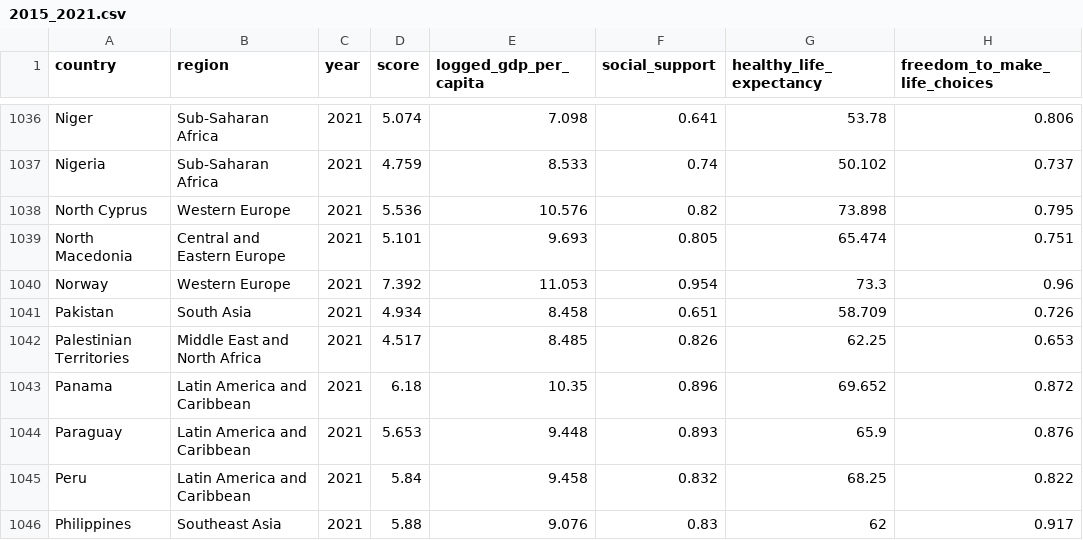
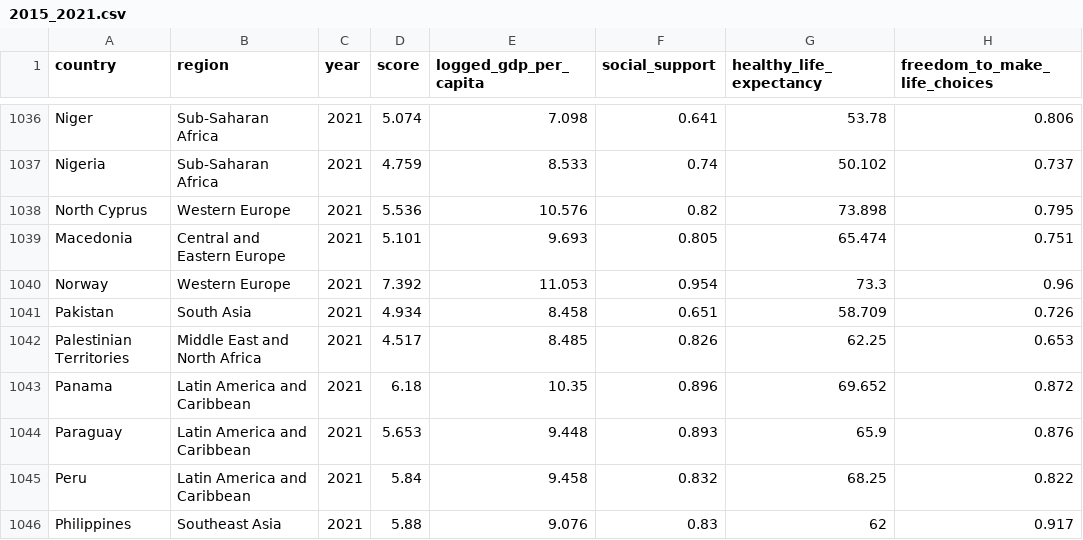
Before and after one commit to sc6354/Info-Vis.-Spring-2021-Final-Project, a CSV file: data files/2015_2021.csv, drawn as a sheet; only a part is shown, gaps mark what is left out; the diff names each change by its address in the sheet, - before the commit and + after, or states it on an @@ line.

Commit message:
Update 2015_2021.csv

```diff
--- a/data files/2015_2021.csv
+++ b/data files/2015_2021.csv
-A1039 (country): North Macedonia
+A1039 (country): Macedonia
```
